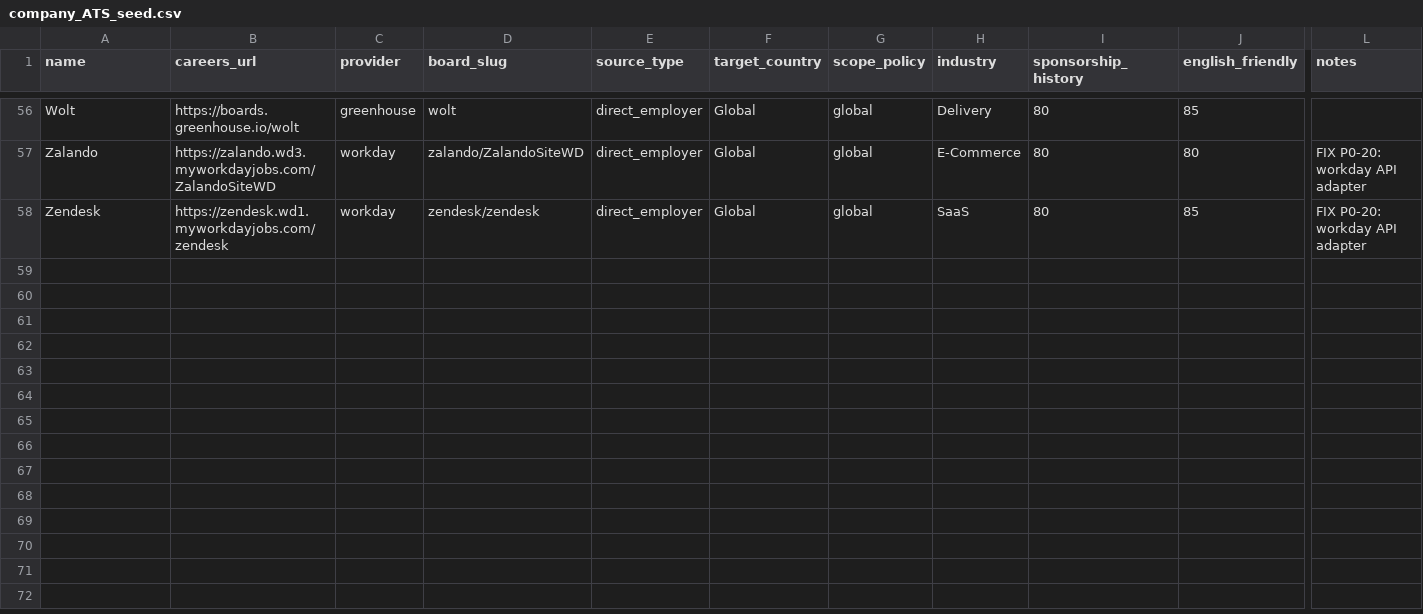
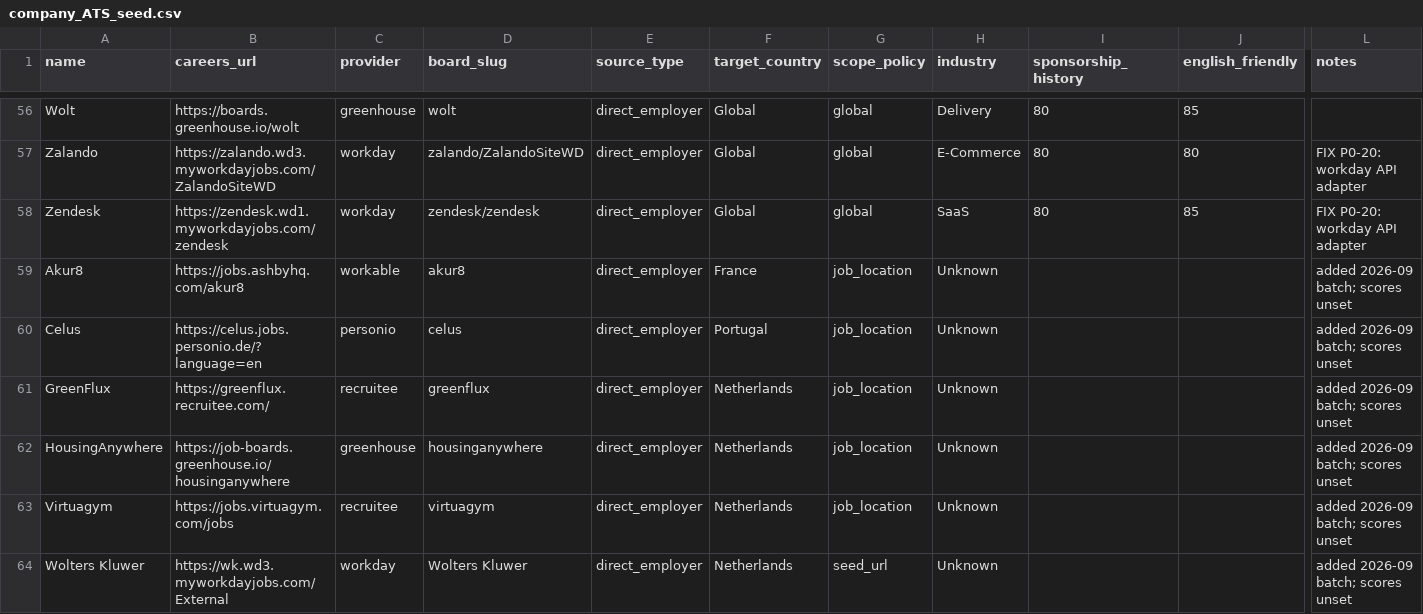
Before and after one commit to Kazehaya395/SponsorScout, a CSV file: sponsorscout/data/seeds/company_ATS_seed.csv, drawn as a sheet; only a part is shown, gaps mark what is left out; rows hold the shown columns only; the diff names each change by its address in the sheet, - before the commit and + after, or states it on an @@ line.

```diff
--- a/sponsorscout/data/seeds/company_ATS_seed.csv
+++ b/sponsorscout/data/seeds/company_ATS_seed.csv
+row 59: Akur8 | https://jobs.ashbyhq.com/akur8 | workable | akur8 | direct_employer | France | job_location | Unknown |  |  | added 2026-09 batch; scores unset
+row 60: Celus | https://celus.jobs.personio.de/?language=en | personio | celus | direct_employer | Portugal | job_location | Unknown |  |  | added 2026-09 batch; scores unset
+row 61: GreenFlux | https://greenflux.recruitee.com/ | recruitee | greenflux | direct_employer | Netherlands | job_location | Unknown |  |  | added 2026-09 batch; scores unset
+row 62: HousingAnywhere | https://job-boards.greenhouse.io/housinganywhere | greenhouse | housinganywhere | direct_employer | Netherlands | job_location | Unknown |  |  | added 2026-09 batch; scores unset
+row 63: Virtuagym | https://jobs.virtuagym.com/jobs | recruitee | virtuagym | direct_employer | Netherlands | job_location | Unknown |  |  | added 2026-09 batch; scores unset
+row 64: Wolters Kluwer | https://wk.wd3.myworkdayjobs.com/External | workday | Wolters Kluwer | direct_employer | Netherlands | seed_url | Unknown |  |  | added 2026-09 batch; scores unset
```
Also changed, not shown: 1 other file.
